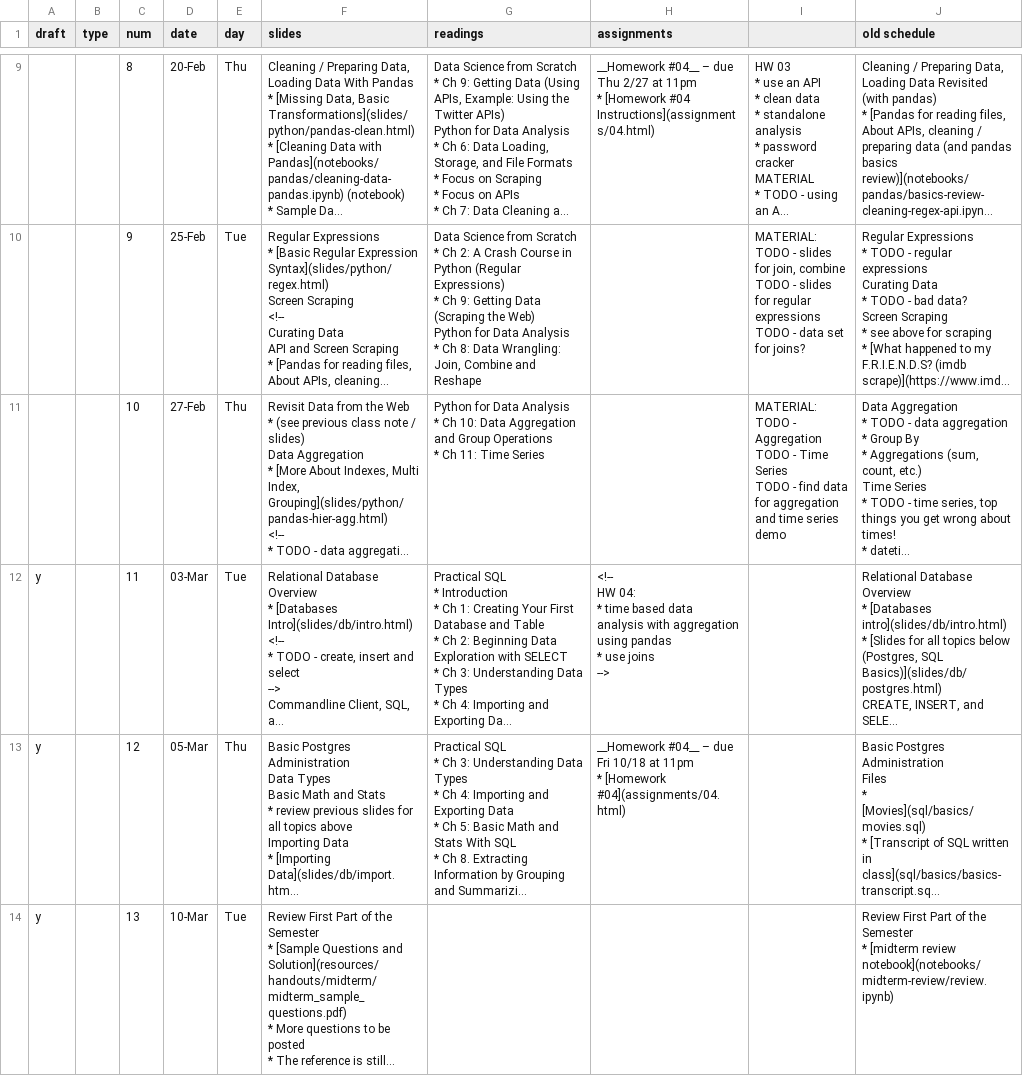
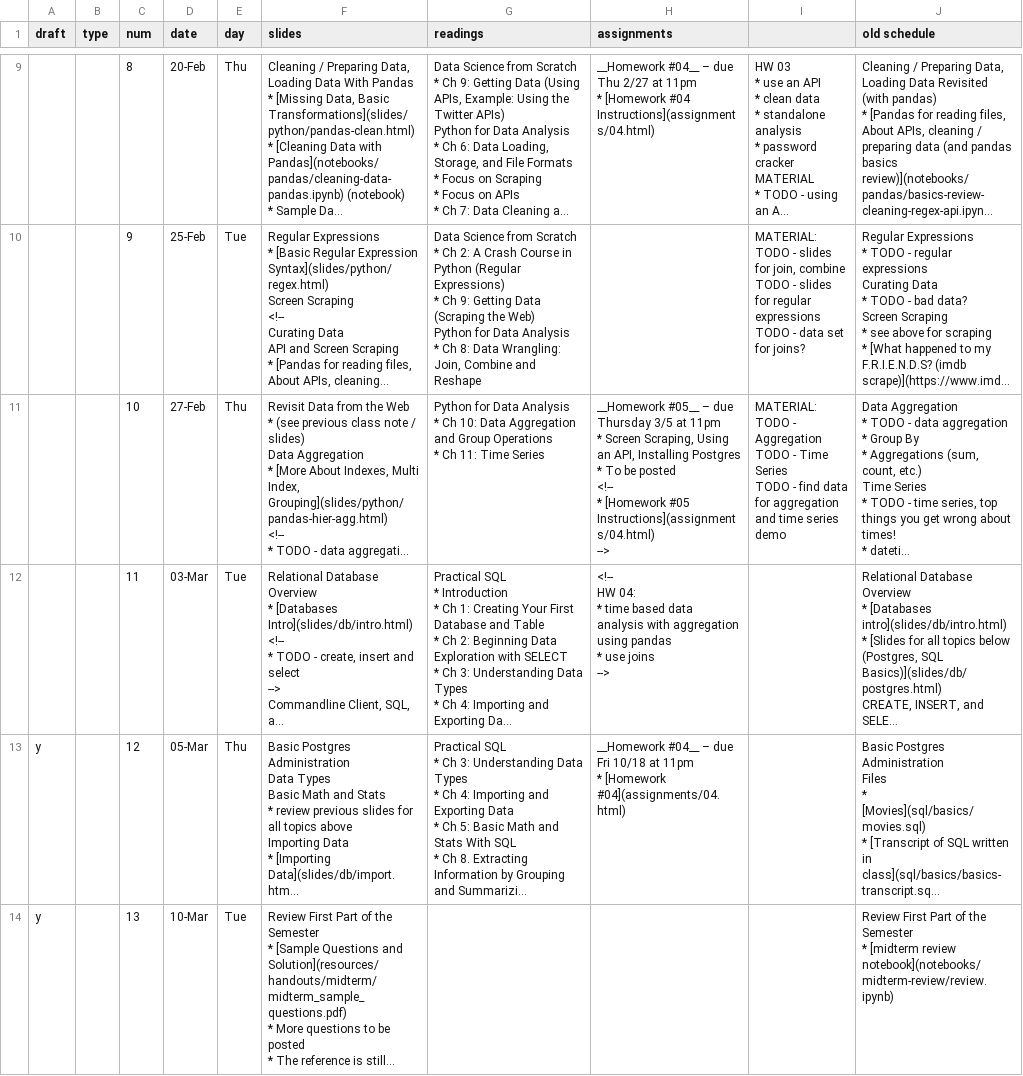
Before and after one commit to foureyes/csci-ua.0479-spring2020-001, a CSV file: _data/dma-schedule.csv, drawn as a sheet; only a part is shown, gaps mark what is left out; long unchanged cells end in …; ↵ is a line break in a cell; the diff names each change by its address in the sheet, - before the commit and + after, or states it on an @@ line.

```diff
--- a/_data/dma-schedule.csv
+++ b/_data/dma-schedule.csv
-H11 (assignments): (empty)
+H11 (assignments): __Homework #05__ – due Thursday 3/5 at 11pm ↵ * Screen Scraping, Using an API, Installing Postgres ↵ * To be posted ↵ <!-- ↵ * [Homework #05 Instructions](assignments/04.html) ↵ -->
-A12 (draft): y
+A12 (draft): (empty)
```
Also changed, not shown: 5 other files.
